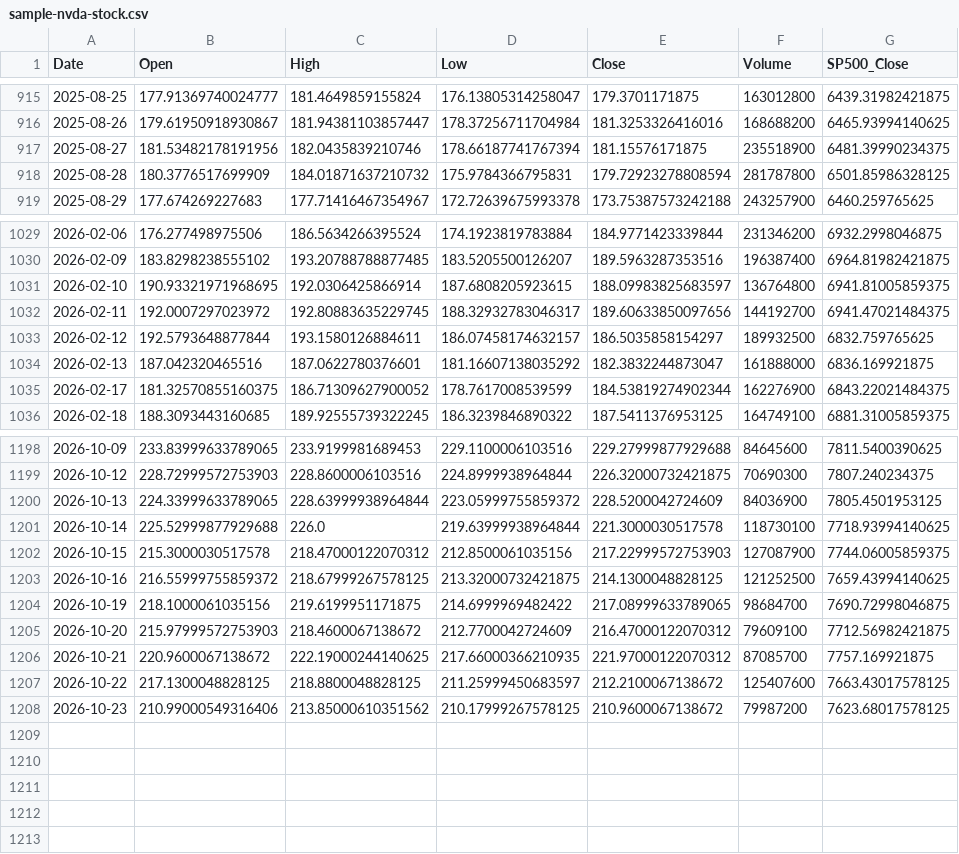
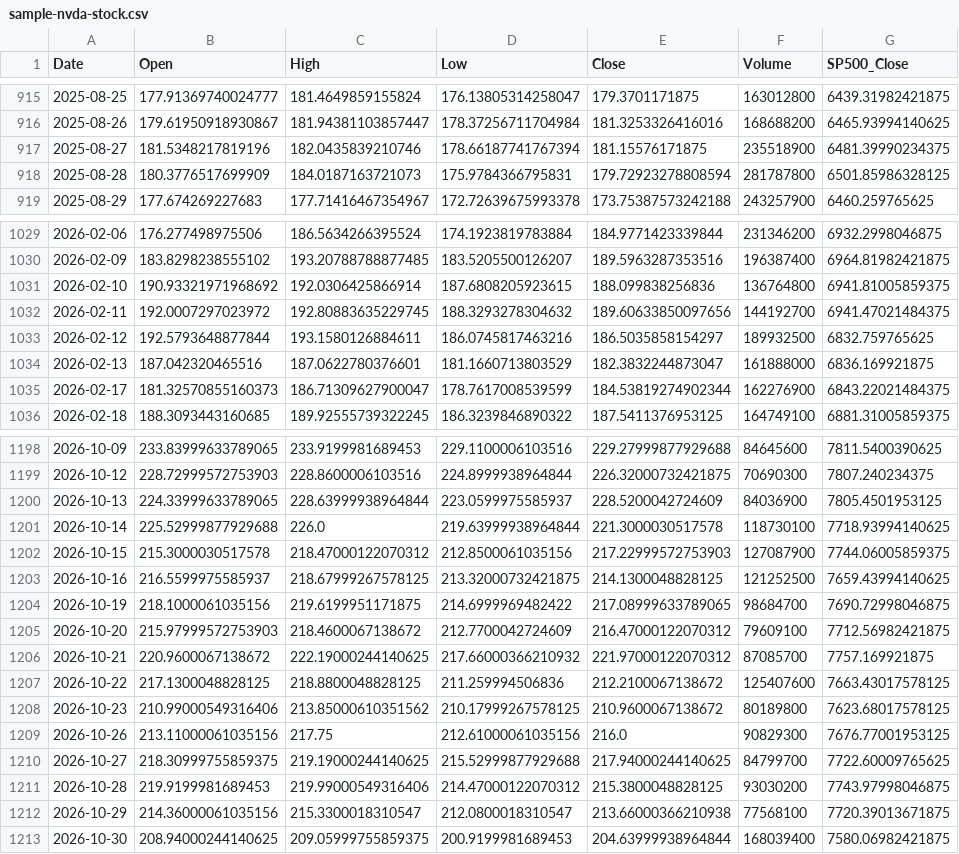
Before and after one commit to SandyCompetent/stock-market-analysis, a CSV file: data/sample/sample-nvda-stock.csv, drawn as a sheet; only a part is shown, gaps mark what is left out; the diff covers the shown part only.

```diff
--- a/data/sample/sample-nvda-stock.csv
+++ b/data/sample/sample-nvda-stock.csv
@@ -916,4 +916,4 @@ Date,Open,High,Low,Close,Volume,SP500_Close
 2025-08-26,179.61950918930867,181.94381103857447,178.37256711704984,181.3253326416016,168688200,6465.93994140625
-2025-08-27,181.53482178191956,182.0435839210746,178.66187741767394,181.15576171875,235518900,6481.39990234375
-2025-08-28,180.3776517699909,184.01871637210732,175.9784366795831,179.72923278808594,281787800,6501.85986328125
+2025-08-27,181.5348217819196,182.0435839210746,178.66187741767394,181.15576171875,235518900,6481.39990234375
+2025-08-28,180.3776517699909,184.0187163721073,175.9784366795831,179.72923278808594,281787800,6501.85986328125
 2025-08-29,177.674269227683,177.71416467354967,172.72639675993378,173.75387573242188,243257900,6460.259765625
@@ -1030,7 +1030,7 @@ Date,Open,High,Low,Close,Volume,SP500_Close
 2026-02-09,183.8298238555102,193.20788788877485,183.5205500126207,189.5963287353516,196387400,6964.81982421875
-2026-02-10,190.93321971968695,192.0306425866914,187.6808205923615,188.09983825683597,136764800,6941.81005859375
-2026-02-11,192.0007297023972,192.80883635229745,188.32932783046317,189.60633850097656,144192700,6941.47021484375
-2026-02-12,192.5793648877844,193.1580126884611,186.07458174632157,186.5035858154297,189932500,6832.759765625
-2026-02-13,187.042320465516,187.0622780376601,181.16607138035292,182.3832244873047,161888000,6836.169921875
-2026-02-17,181.32570855160375,186.71309627900052,178.7617008539599,184.53819274902344,162276900,6843.22021484375
+2026-02-10,190.93321971968692,192.0306425866914,187.6808205923615,188.099838256836,136764800,6941.81005859375
+2026-02-11,192.0007297023972,192.80883635229745,188.3293278304632,189.60633850097656,144192700,6941.47021484375
+2026-02-12,192.5793648877844,193.1580126884611,186.0745817463216,186.5035858154297,189932500,6832.759765625
+2026-02-13,187.042320465516,187.0622780376601,181.1660713803529,182.3832244873047,161888000,6836.169921875
+2026-02-17,181.32570855160373,186.71309627900047,178.7617008539599,184.53819274902344,162276900,6843.22021484375
 2026-02-18,188.3093443160685,189.92555739322245,186.3239846890322,187.5411376953125,164749100,6881.31005859375
@@ -1199,10 +1199,15 @@ Date,Open,High,Low,Close,Volume,SP500_Close
 2026-10-12,228.72999572753903,228.8600006103516,224.8999938964844,226.32000732421875,70690300,7807.240234375
-2026-10-13,224.33999633789065,228.63999938964844,223.05999755859372,228.5200042724609,84036900,7805.4501953125
+2026-10-13,224.33999633789065,228.63999938964844,223.0599975585937,228.5200042724609,84036900,7805.4501953125
 2026-10-14,225.52999877929688,226.0,219.63999938964844,221.3000030517578,118730100,7718.93994140625
 2026-10-15,215.3000030517578,218.47000122070312,212.8500061035156,217.22999572753903,127087900,7744.06005859375
-2026-10-16,216.55999755859372,218.67999267578125,213.32000732421875,214.1300048828125,121252500,7659.43994140625
+2026-10-16,216.5599975585937,218.67999267578125,213.32000732421875,214.1300048828125,121252500,7659.43994140625
 2026-10-19,218.1000061035156,219.6199951171875,214.6999969482422,217.08999633789065,98684700,7690.72998046875
 2026-10-20,215.97999572753903,218.4600067138672,212.7700042724609,216.47000122070312,79609100,7712.56982421875
-2026-10-21,220.9600067138672,222.19000244140625,217.66000366210935,221.97000122070312,87085700,7757.169921875
-2026-10-22,217.1300048828125,218.8800048828125,211.25999450683597,212.2100067138672,125407600,7663.43017578125
-2026-10-23,210.99000549316406,213.85000610351562,210.17999267578125,210.9600067138672,79987200,7623.68017578125
+2026-10-21,220.9600067138672,222.19000244140625,217.66000366210932,221.97000122070312,87085700,7757.169921875
+2026-10-22,217.1300048828125,218.8800048828125,211.259994506836,212.2100067138672,125407600,7663.43017578125
+2026-10-23,210.99000549316406,213.85000610351562,210.17999267578125,210.9600067138672,80189800,7623.68017578125
+2026-10-26,213.11000061035156,217.75,212.61000061035156,216.0,90829300,7676.77001953125
+2026-10-27,218.30999755859375,219.19000244140625,215.52999877929688,217.94000244140625,84799700,7722.60009765625
+2026-10-28,219.9199981689453,219.99000549316406,214.47000122070312,215.3800048828125,93030200,7743.97998046875
+2026-10-29,214.36000061035156,215.3300018310547,212.0800018310547,213.66000366210938,77568100,7720.39013671875
+2026-10-30,208.94000244140625,209.05999755859375,200.9199981689453,204.63999938964844,168039400,7580.06982421875
```
Also changed, not shown: 80 edited cells elsewhere in this file, data/sample/sample-nvda-news.csv.
